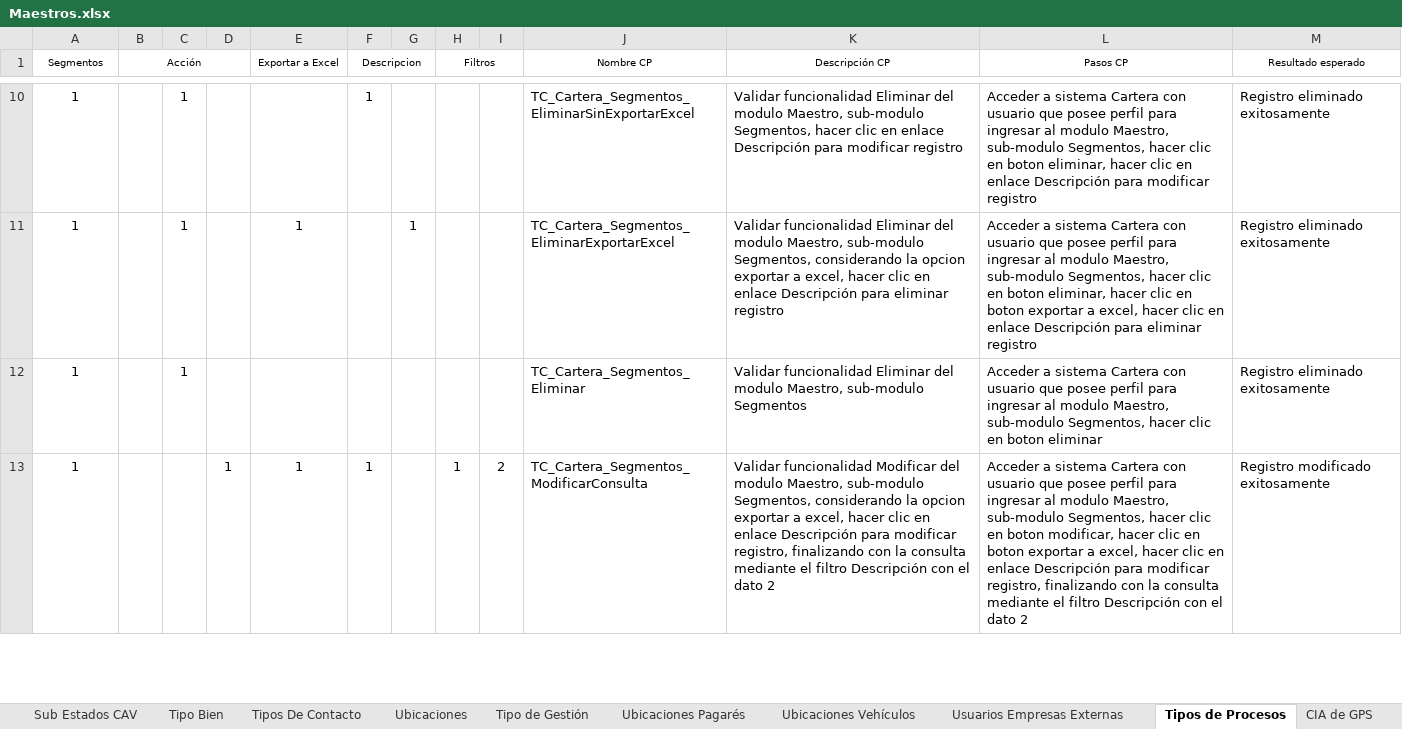
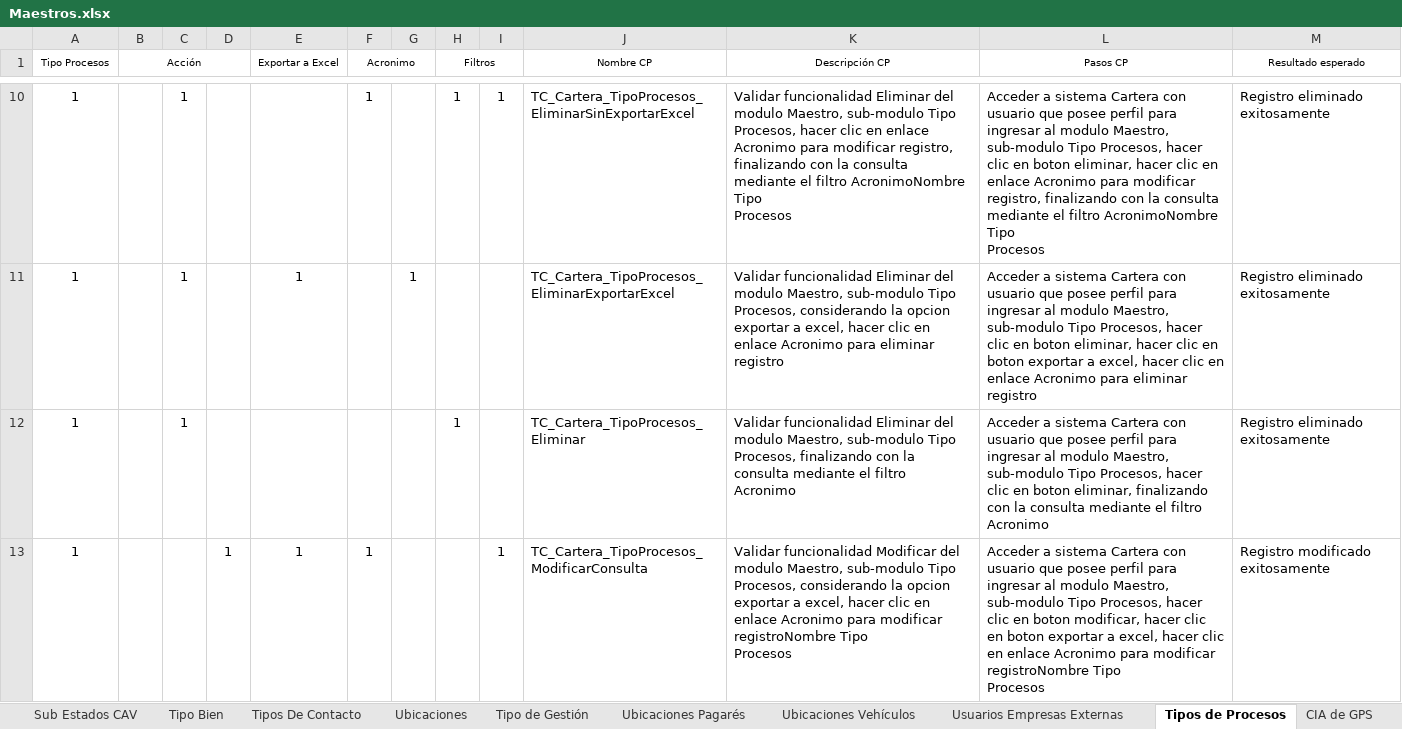
Before and after one commit to mvilches2508/Global-Testing, an Excel workbook: Maestros.xlsx, sheet Tipos de Procesos, drawn as a sheet; only a part is shown, gaps mark what is left out; values as stored, in another font and other column widths than the file's, no borders; ↵ is a line break in a cell; the diff covers the shown part only; the diff names each change by its address in the sheet, - before the commit and + after, or states it on an @@ line.

```diff
--- a/Maestros.xlsx (sheet Tipos de Procesos)
+++ b/Maestros.xlsx (sheet Tipos de Procesos)
-A1: Segmentos
+A1: Tipo Procesos
-F1: Descripcion
+F1: Acronimo
-H10 (Filtros): (empty)
+H10 (Filtros): 1
-I10: (empty)
+I10: 1
-J10 (Nombre CP): TC_Cartera_Segmentos_EliminarSinExportarExcel
+J10 (Nombre CP): TC_Cartera_TipoProcesos_EliminarSinExportarExcel
-K10 (Descripción CP): …Maestro, sub-modulo Segmentos, hacer clic en enlace Descripción para modificar registro
+K10 (Descripción CP): …Maestro, sub-modulo Tipo Procesos, hacer clic en enlace Acronimo para modificar registro, finalizando con la consulta mediante el filtro AcronimoNombre Tipo ↵ Procesos
-L10 (Pasos CP): …Maestro, sub-modulo Segmentos, hacer clic en boton eliminar, hacer clic en enlace Descripción para modificar registro
+L10 (Pasos CP): …Maestro, sub-modulo Tipo Procesos, hacer clic en boton eliminar, hacer clic en enlace Acronimo para modificar registro, finalizando con la consulta mediante el filtro AcronimoNombre Tipo ↵ Procesos
-J11 (Nombre CP): TC_Cartera_Segmentos_EliminarExportarExcel
+J11 (Nombre CP): TC_Cartera_TipoProcesos_EliminarExportarExcel
-K11 (Descripción CP): …Maestro, sub-modulo Segmentos, considerando la opcion exportar a excel, hacer clic en enlace Descripción para eliminar…
+K11 (Descripción CP): …Maestro, sub-modulo Tipo Procesos, considerando la opcion exportar a excel, hacer clic en enlace Acronimo para eliminar…
-L11 (Pasos CP): …Maestro, sub-modulo Segmentos, hacer clic en boton eliminar, hacer clic en boton exportar a excel, hacer clic en enlace Descripción para eliminar…
+L11 (Pasos CP): …Maestro, sub-modulo Tipo Procesos, hacer clic en boton eliminar, hacer clic en boton exportar a excel, hacer clic en enlace Acronimo para eliminar…
-H12 (Filtros): (empty)
+H12 (Filtros): 1
-J12 (Nombre CP): TC_Cartera_Segmentos_Eliminar
+J12 (Nombre CP): TC_Cartera_TipoProcesos_Eliminar
-K12 (Descripción CP): …Maestro, sub-modulo Segmentos
+K12 (Descripción CP): …Maestro, sub-modulo Tipo Procesos, finalizando con la consulta mediante el filtro Acronimo
-L12 (Pasos CP): …Maestro, sub-modulo Segmentos, hacer clic en boton eliminar
+L12 (Pasos CP): …Maestro, sub-modulo Tipo Procesos, hacer clic en boton eliminar, finalizando con la consulta mediante el filtro Acronimo
-H13 (Filtros): 1
+H13 (Filtros): (empty)
-I13: 2
+I13: 1
-J13 (Nombre CP): TC_Cartera_Segmentos_ModificarConsulta
+J13 (Nombre CP): TC_Cartera_TipoProcesos_ModificarConsulta
-K13 (Descripción CP): …Maestro, sub-modulo Segmentos, considerando la opcion exportar a excel, hacer clic en enlace Descripción para modificar registro, finalizando con la consulta mediante el filtro Descripción con el dato 2
+K13 (Descripción CP): …Maestro, sub-modulo Tipo Procesos, considerando la opcion exportar a excel, hacer clic en enlace Acronimo para modificar registroNombre Tipo ↵ Procesos
-L13 (Pasos CP): …Maestro, sub-modulo Segmentos, hacer clic en boton modificar, hacer clic en boton exportar a excel, hacer clic en enlace Descripción para modificar registro, finalizando con la consulta mediante el filtro Descripción con el dato 2
+L13 (Pasos CP): …Maestro, sub-modulo Tipo Procesos, hacer clic en boton modificar, hacer clic en boton exportar a excel, hacer clic en enlace Acronimo para modificar registroNombre Tipo ↵ Procesos
```
Also changed, not shown: 49 edited cells elsewhere in this sheet, sheet CIA de GPS, sheet Usuarios Empresas Externas.
